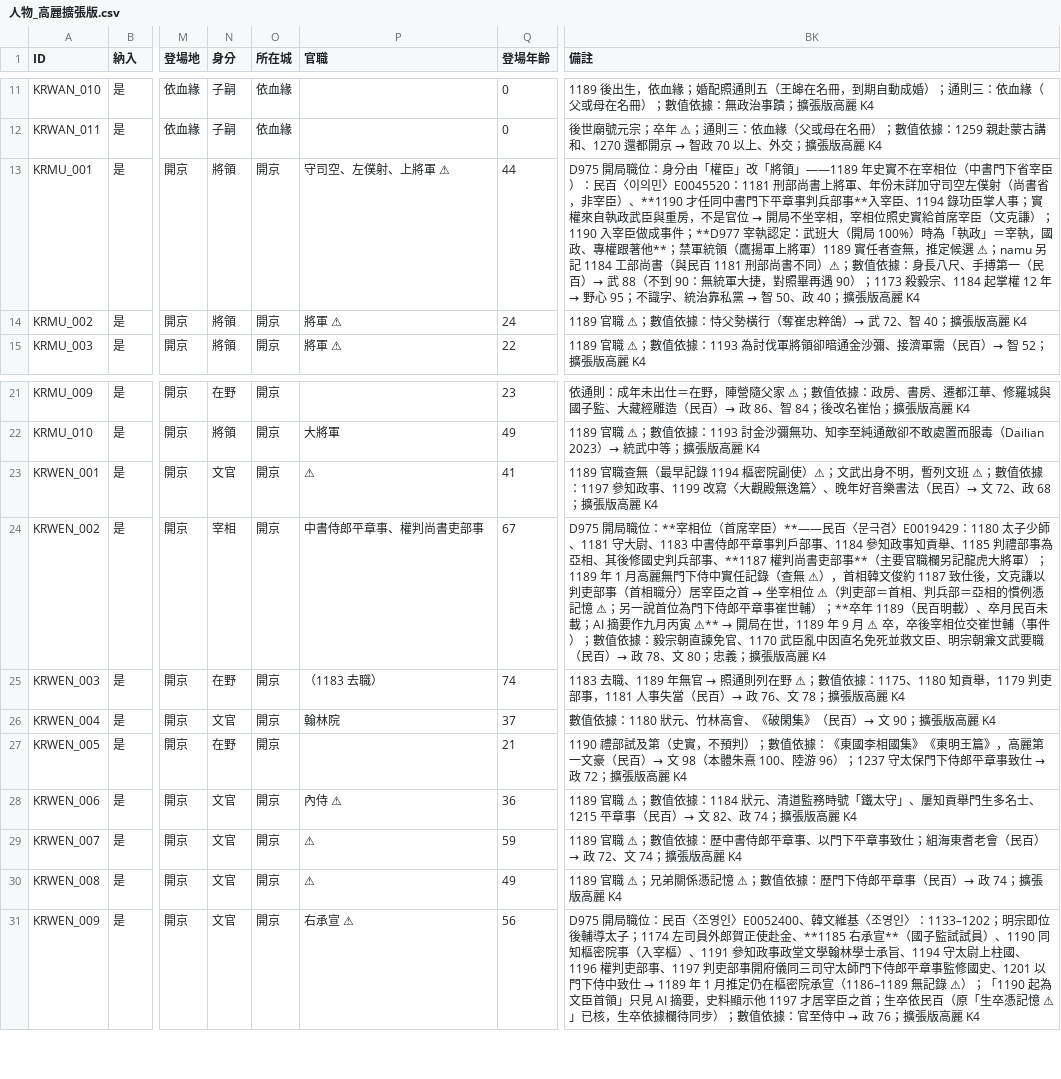
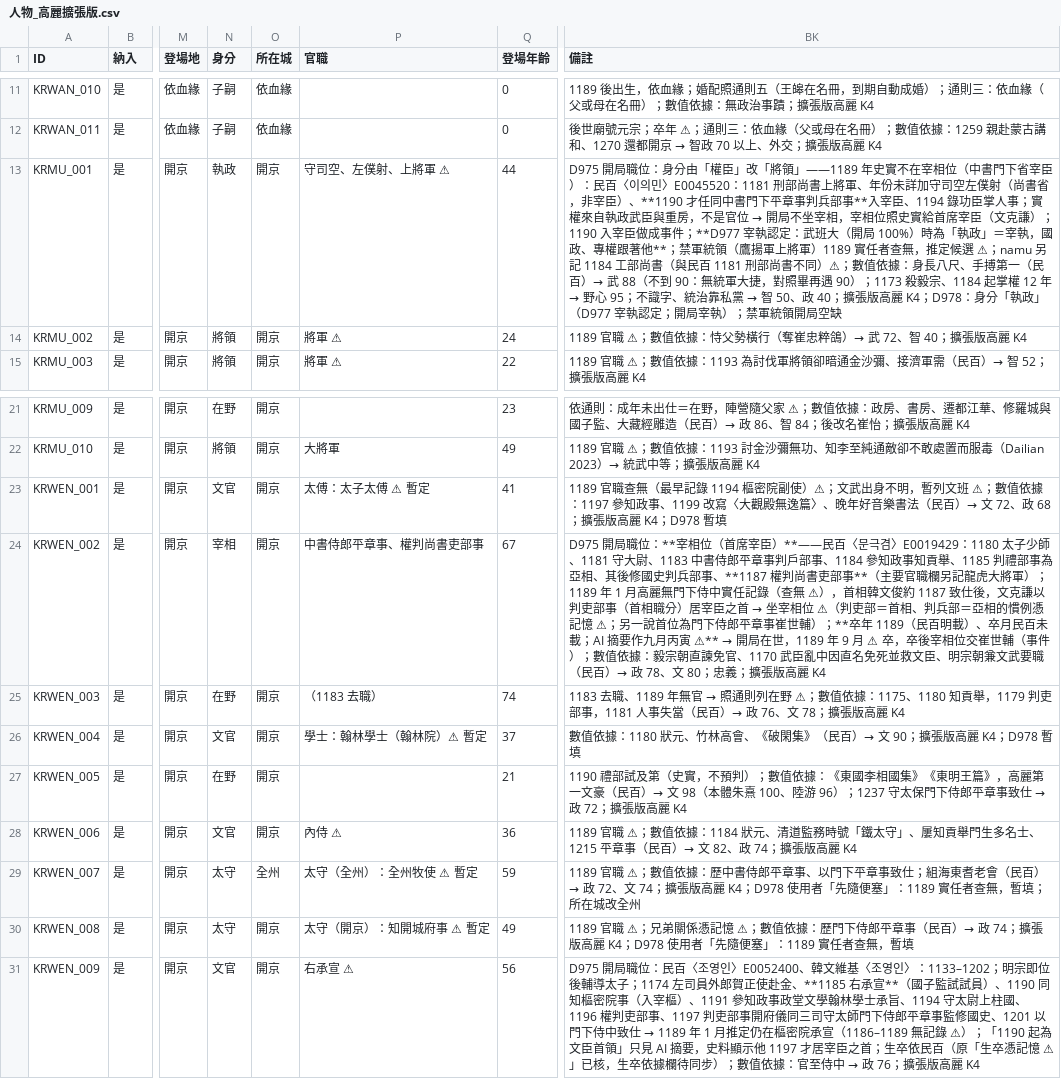
Before and after one commit to maybe-su/xcj4-public, a CSV file: people/人物_高麗擴張版.csv, drawn as a sheet; only a part is shown, gaps mark what is left out; the diff names each change by its address in the sheet, - before the commit and + after, or states it on an @@ line.

```diff
--- a/people/人物_高麗擴張版.csv
+++ b/people/人物_高麗擴張版.csv
-N13 (身分): 將領
+N13 (身分): 執政
-BK13 (備註): …高麗 K4
+BK13 (備註): …高麗 K4；D978：身分「執政」（D977 宰執認定；開局宰執）；禁軍統領開局空缺
-P23 (官職): ⚠
+P23 (官職): 太傅：太子太傅 ⚠ 暫定
-BK23 (備註): …高麗 K4
+BK23 (備註): …高麗 K4；D978 暫填
-P26 (官職): 翰林院
+P26 (官職): 學士：翰林學士（翰林院）⚠ 暫定
-BK26 (備註): …高麗 K4
+BK26 (備註): …高麗 K4；D978 暫填
-N29:N30 (身分): 文官
+N29:N30 (身分): 太守
-O29 (所在城): 開京
+O29 (所在城): 全州
-P29 (官職): ⚠
+P29 (官職): 太守（全州）：全州牧使 ⚠ 暫定
-BK29 (備註): …高麗 K4
+BK29 (備註): …高麗 K4；D978 使用者「先隨便塞」：1189 實任者查無，暫填；所在城改全州
-P30 (官職): ⚠
+P30 (官職): 太守（開京）：知開城府事 ⚠ 暫定
-BK30 (備註): …高麗 K4
+BK30 (備註): …高麗 K4；D978 使用者「先隨便塞」：1189 實任者查無，暫填
```
